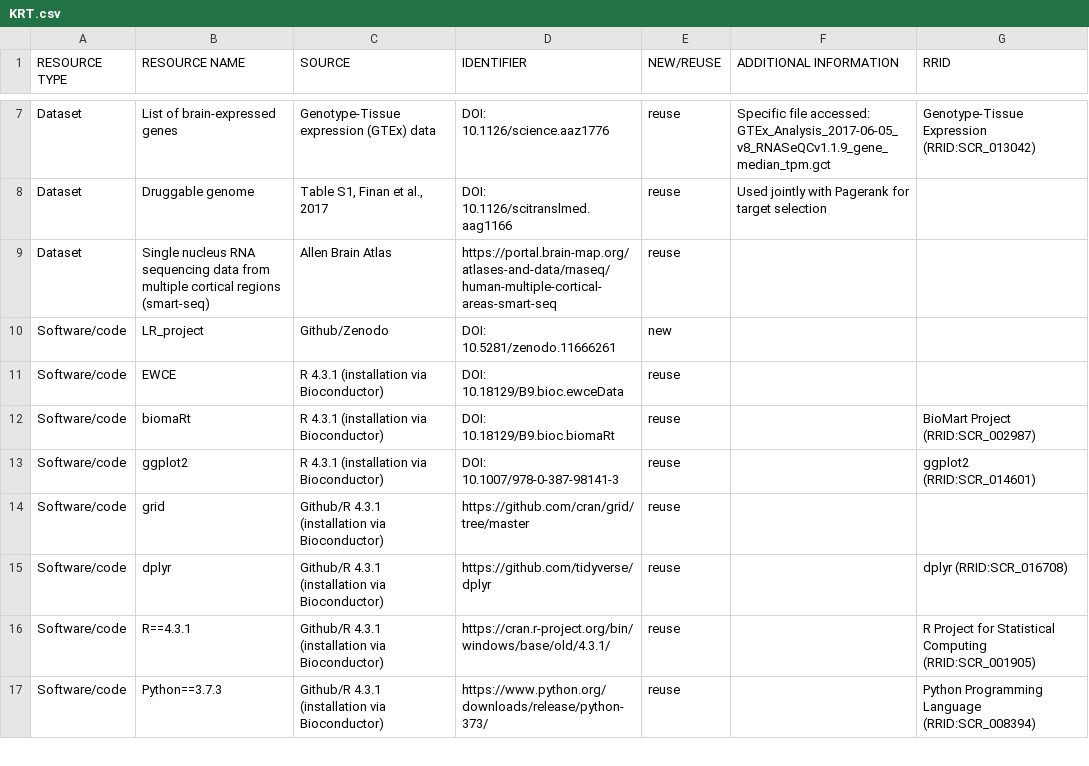
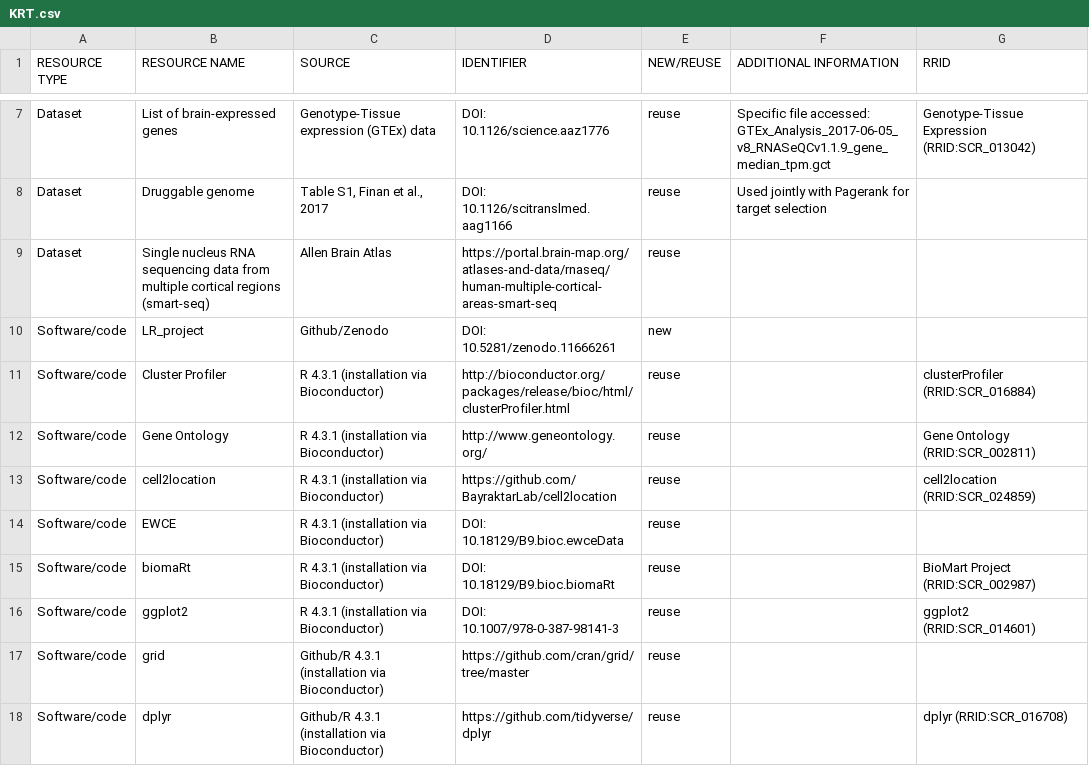
Before and after one commit to mgrantpeters/LR_project, a CSV file: resources/KRT.csv, drawn as a sheet; only a part is shown, gaps mark what is left out; the shorter side is filled out with more unchanged rows; the diff names each change by its address in the sheet, - before the commit and + after, or states it on an @@ line.

Commit message:
added RRID to KRT

```diff
--- a/resources/KRT.csv
+++ b/resources/KRT.csv
+row 11: Software/code | Cluster Profiler | R 4.3.1 (installation via Bioconductor) | http://bioconductor.org/packages/release/bioc/html/clusterProfiler.html | reuse |  | clusterProfiler (RRID:SCR_016884)
+row 12: Software/code | Gene Ontology | R 4.3.1 (installation via Bioconductor) | http://www.geneontology.org/ | reuse |  | Gene Ontology (RRID:SCR_002811)
+row 13: Software/code | cell2location | R 4.3.1 (installation via Bioconductor) | https://github.com/BayraktarLab/cell2location | reuse |  | cell2location (RRID:SCR_024859)
```
